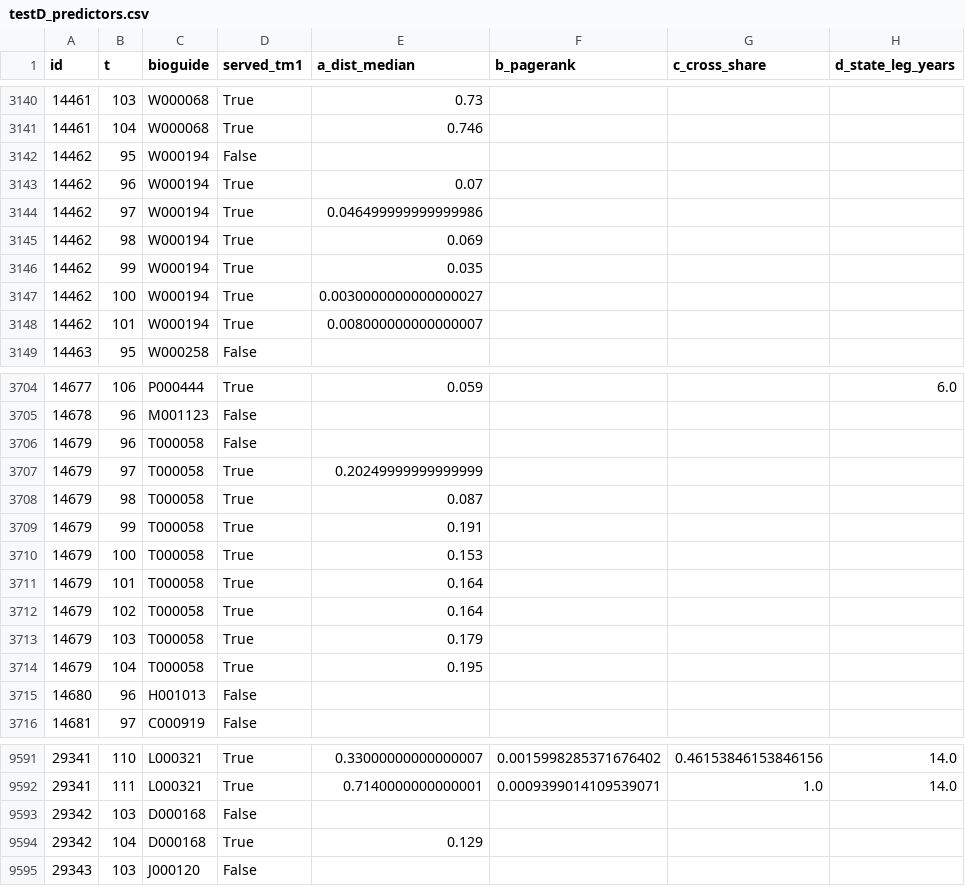
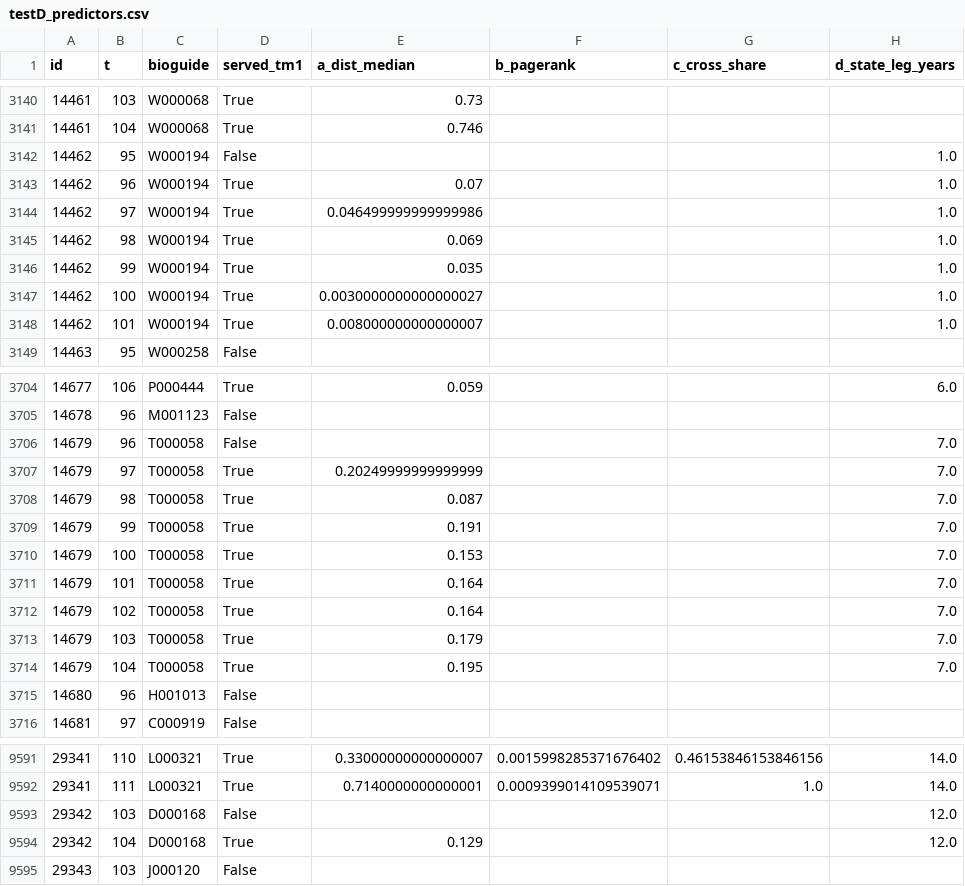
Before and after one commit to aadhavr/law-school, a CSV file: output/testD/testD_predictors.csv, drawn as a sheet; only a part is shown, gaps mark what is left out; the diff covers the shown part only.

```diff
--- a/output/testD/testD_predictors.csv
+++ b/output/testD/testD_predictors.csv
@@ -3141,9 +3141,9 @@ id,t,bioguide,served_tm1,a_dist_median,b_pagerank,c_cross_share,d_state_leg_year
 14461,104,W000068,True,0.746,,,
-14462,95,W000194,False,,,,
-14462,96,W000194,True,0.07,,,
-14462,97,W000194,True,0.046499999999999986,,,
-14462,98,W000194,True,0.069,,,
-14462,99,W000194,True,0.035,,,
-14462,100,W000194,True,0.0030000000000000027,,,
-14462,101,W000194,True,0.008000000000000007,,,
+14462,95,W000194,False,,,,1.0
+14462,96,W000194,True,0.07,,,1.0
+14462,97,W000194,True,0.046499999999999986,,,1.0
+14462,98,W000194,True,0.069,,,1.0
+14462,99,W000194,True,0.035,,,1.0
+14462,100,W000194,True,0.0030000000000000027,,,1.0
+14462,101,W000194,True,0.008000000000000007,,,1.0
 14463,95,W000258,False,,,,
@@ -3705,11 +3705,11 @@ id,t,bioguide,served_tm1,a_dist_median,b_pagerank,c_cross_share,d_state_leg_year
 14678,96,M001123,False,,,,
-14679,96,T000058,False,,,,
-14679,97,T000058,True,0.20249999999999999,,,
-14679,98,T000058,True,0.087,,,
-14679,99,T000058,True,0.191,,,
-14679,100,T000058,True,0.153,,,
-14679,101,T000058,True,0.164,,,
-14679,102,T000058,True,0.164,,,
-14679,103,T000058,True,0.179,,,
-14679,104,T000058,True,0.195,,,
+14679,96,T000058,False,,,,7.0
+14679,97,T000058,True,0.20249999999999999,,,7.0
+14679,98,T000058,True,0.087,,,7.0
+14679,99,T000058,True,0.191,,,7.0
+14679,100,T000058,True,0.153,,,7.0
+14679,101,T000058,True,0.164,,,7.0
+14679,102,T000058,True,0.164,,,7.0
+14679,103,T000058,True,0.179,,,7.0
+14679,104,T000058,True,0.195,,,7.0
 14680,96,H001013,False,,,,
@@ -9592,4 +9592,4 @@ id,t,bioguide,served_tm1,a_dist_median,b_pagerank,c_cross_share,d_state_leg_year
 29341,111,L000321,True,0.7140000000000001,0.0009399014109539071,1.0,14.0
-29342,103,D000168,False,,,,
-29342,104,D000168,True,0.129,,,
+29342,103,D000168,False,,,,12.0
+29342,104,D000168,True,0.129,,,12.0
 29343,103,J000120,False,,,,
```
Also changed, not shown: 7 edited cells elsewhere in this file, output/testD/testD_d_members.csv, output/testD/testD_power.csv, 4 other files.
